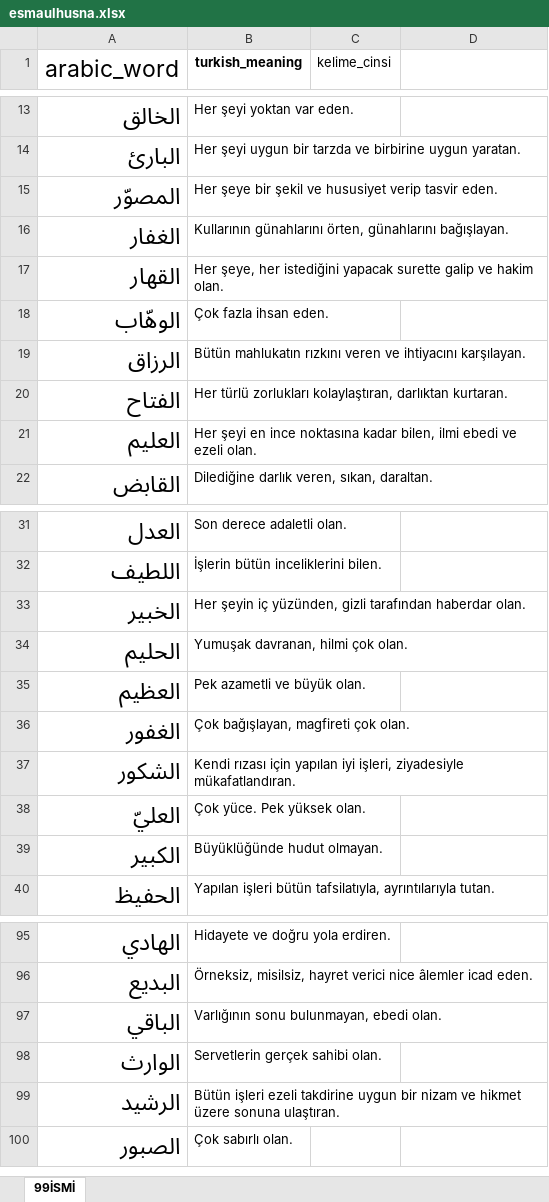
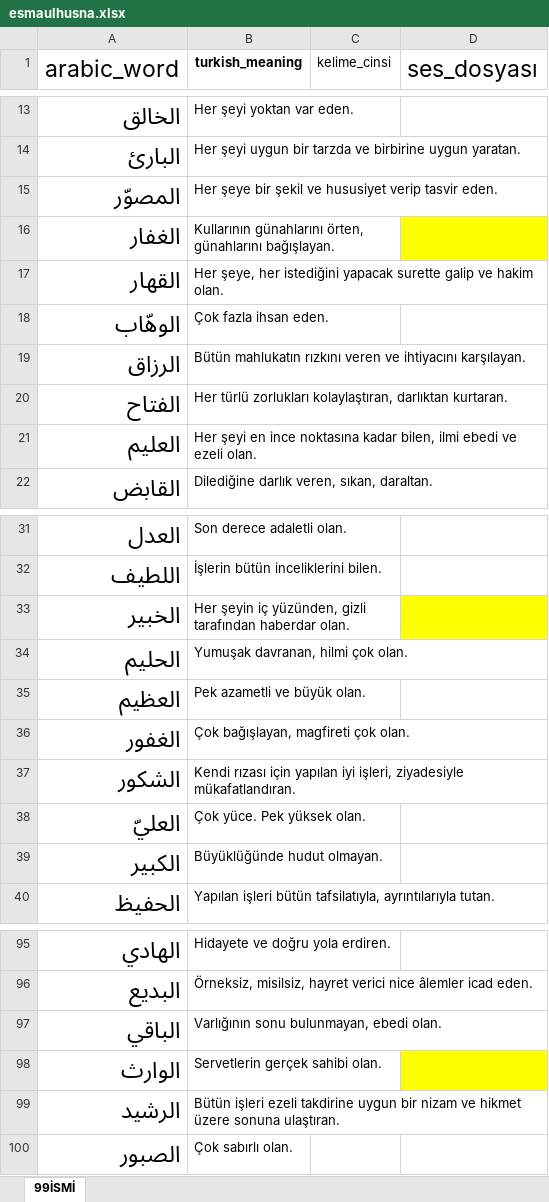
Before and after one commit to YZOKUMUS/ARABIC, an Excel workbook: public/esmaulhusna.xlsx, sheet 99İSMİ, drawn as a sheet; only a part is shown, gaps mark what is left out; values as stored, in another font and other column widths than the file's, no borders; the diff names each change by its address in the sheet, - before the commit and + after, or states it on an @@ line.

```diff
--- a/public/esmaulhusna.xlsx (sheet 99İSMİ)
+++ b/public/esmaulhusna.xlsx (sheet 99İSMİ)
-D1: (empty)
+D1: ses_dosyası
-D16 fill: none
+D16 fill: #FFFF00
-D33 fill: none
+D33 fill: #FFFF00
-D98 fill: none
+D98 fill: #FFFF00
```
Also changed, not shown: public/731kelime.xlsx, public/emsileimuhtelife.xlsx, 5 other files.
